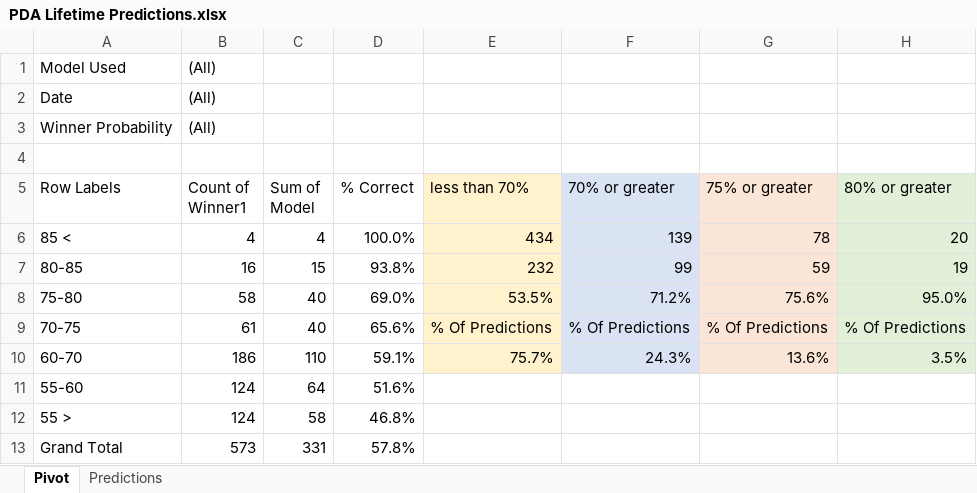
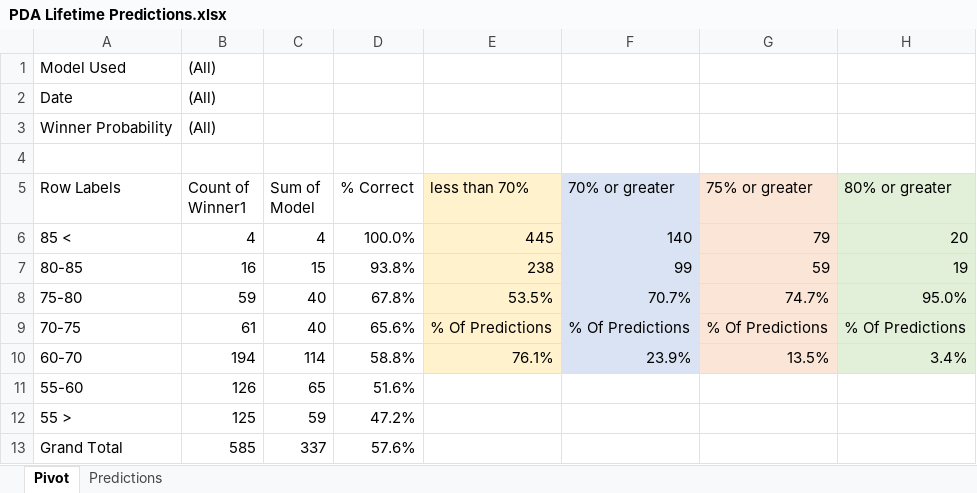
Before and after one commit to thomashigginsdatascientist/Hockey_Model, an Excel workbook: PDA Lifetime Predictions.xlsx, sheet Pivot, drawn as a sheet; values as stored, in another font and other column widths than the file's, no borders; conditional formats not drawn; the diff names each change by its address in the sheet, - before the commit and + after, or states it on an @@ line.

```diff
--- a/PDA Lifetime Predictions.xlsx (sheet Pivot)
+++ b/PDA Lifetime Predictions.xlsx (sheet Pivot)
-E6 (less than 70%): 434
+E6 (less than 70%): 445
-F6 (70% or greater): 139
+F6 (70% or greater): 140
-G6 (75% or greater): 78
+G6 (75% or greater): 79
-E7 (less than 70%): 232
+E7 (less than 70%): 238
-B8 (Count of Winner1): 58
+B8 (Count of Winner1): 59
-D8 (% Correct): 69.0%
+D8 (% Correct): 67.8%
-F8 (70% or greater): 71.2%
+F8 (70% or greater): 70.7%
-G8 (75% or greater): 75.6%
+G8 (75% or greater): 74.7%
-B10 (Count of Winner1): 186
+B10 (Count of Winner1): 194
-C10 (Sum of Model): 110
+C10 (Sum of Model): 114
-D10 (% Correct): 59.1%
+D10 (% Correct): 58.8%
-E10 (less than 70%): 75.7%
+E10 (less than 70%): 76.1%
-F10 (70% or greater): 24.3%
+F10 (70% or greater): 23.9%
-G10 (75% or greater): 13.6%
+G10 (75% or greater): 13.5%
-H10 (80% or greater): 3.5%
+H10 (80% or greater): 3.4%
-B11 (Count of Winner1): 124
+B11 (Count of Winner1): 126
-C11 (Sum of Model): 64
+C11 (Sum of Model): 65
-B12 (Count of Winner1): 124
+B12 (Count of Winner1): 125
-C12 (Sum of Model): 58
+C12 (Sum of Model): 59
-D12 (% Correct): 46.8%
+D12 (% Correct): 47.2%
-B13 (Count of Winner1): 573
+B13 (Count of Winner1): 585
-C13 (Sum of Model): 331
+C13 (Sum of Model): 337
-D13 (% Correct): 57.8%
+D13 (% Correct): 57.6%
```
Also changed, not shown: sheet Predictions, 5 other files.
